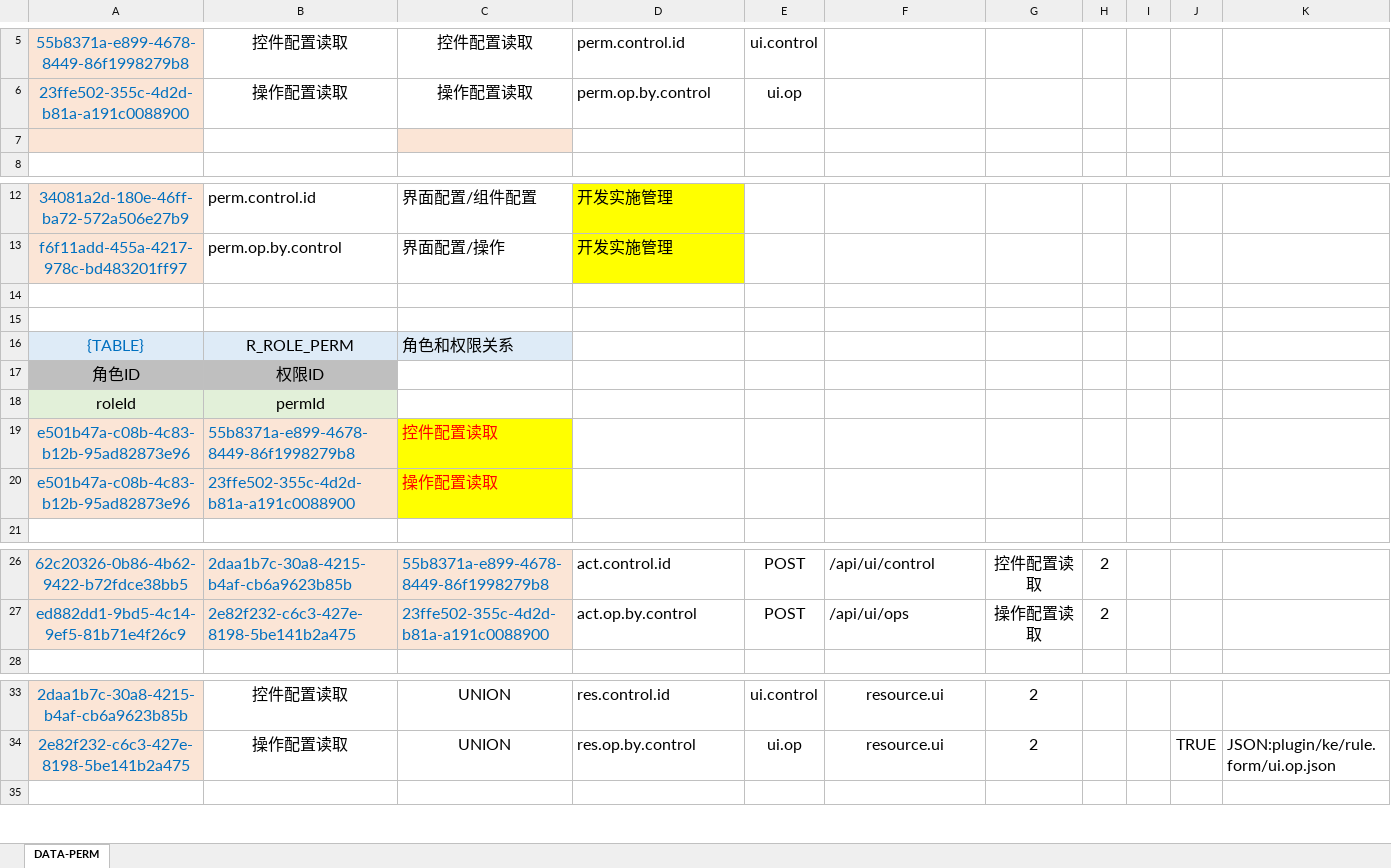
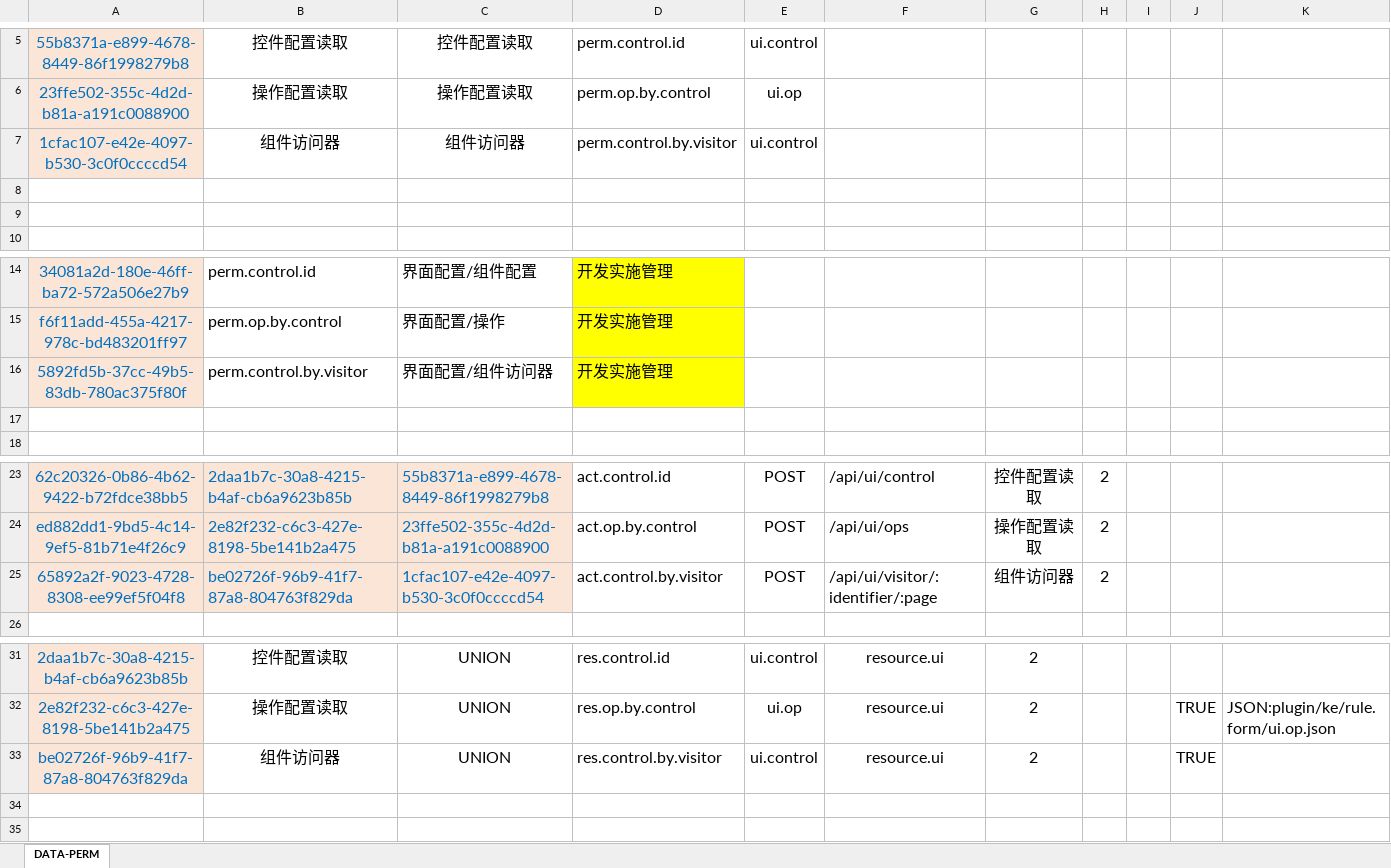
Before and after one commit to silentbalanceyh/vertx-zero, an Excel workbook: vertx-pin/zero-ui/src/main/resources/plugin/ui/oob/cab/ui.app.xlsx, sheet DATA-PERM, drawn as a sheet; only a part is shown, gaps mark what is left out; values as stored, in another font and other column widths than the file's, no borders; removed rows and columns are numbered as before the commit, all else as after; the diff names each change by its address in the sheet, - before the commit and + after, or states it on an @@ line.

```diff
--- a/vertx-pin/zero-ui/src/main/resources/plugin/ui/oob/cab/ui.app.xlsx (sheet DATA-PERM)
+++ b/vertx-pin/zero-ui/src/main/resources/plugin/ui/oob/cab/ui.app.xlsx (sheet DATA-PERM)
+row 7: 1cfac107-e42e-4097-b530-3c0f0ccccd54 | 组件访问器 | 组件访问器 | perm.control.by.visitor | ui.control
+row 8: (empty)
-A9 fill: #FBE5D6
+A9 fill: none
-C9 fill: #FBE5D6
+C9 fill: none
+row 16: 5892fd5b-37cc-49b5-83db-780ac375f80f | perm.control.by.visitor | 界面配置/组件访问器 | 开发实施管理
-row 15: (empty)
-row 16: {TABLE} | R_ROLE_PERM | 角色和权限关系
-row 17: 角色ID | 权限ID
-row 18: roleId | permId
-row 19: e501b47a-c08b-4c83-b12b-95ad82873e96 | 55b8371a-e899-4678-8449-86f1998279b8 | 控件配置读取
-row 20: e501b47a-c08b-4c83-b12b-95ad82873e96 | 23ffe502-355c-4d2d-b81a-a191c0088900 | 操作配置读取
+row 25: 65892a2f-9023-4728-8308-ee99ef5f04f8 | be02726f-96b9-41f7-87a8-804763f829da | 1cfac107-e42e-4097-b530-3c0f0ccccd54 | act.control.by.visitor | POST | /api/ui/visitor/:identifier/:page | 组件访问器 | 2
+row 33: be02726f-96b9-41f7-87a8-804763f829da | 组件访问器 | UNION | res.control.by.visitor | ui.control | resource.ui | 2 |  |  | TRUE
+row 34: (empty)
```
Also changed, not shown: formulas that keep their value, vertx-pin/zero-ui/src/main/resources/plugin/ui/oob/role/ADMIN.SUPER/falcon.ui.app.xlsx, 18 other files.
